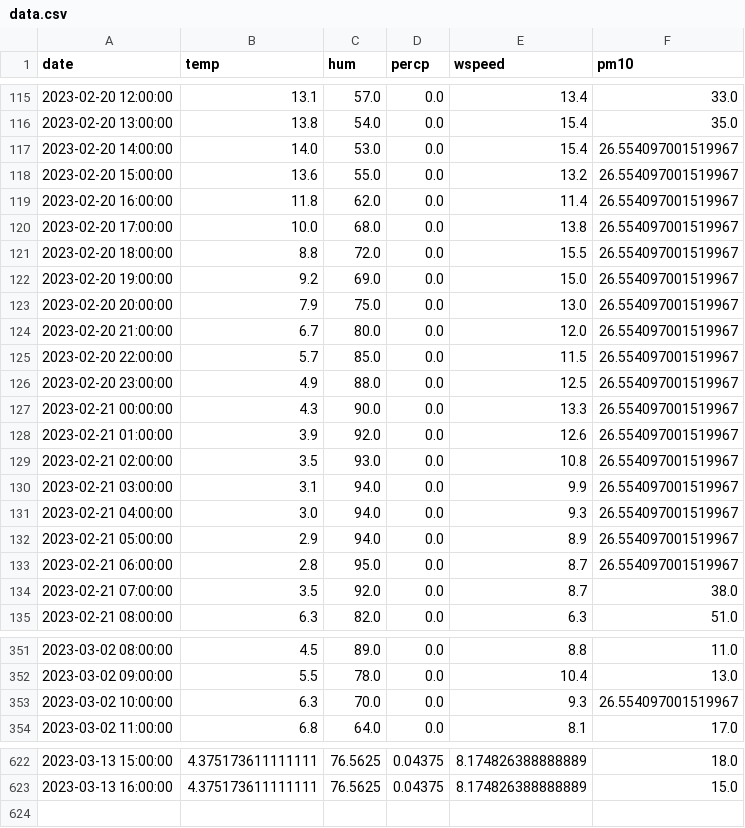
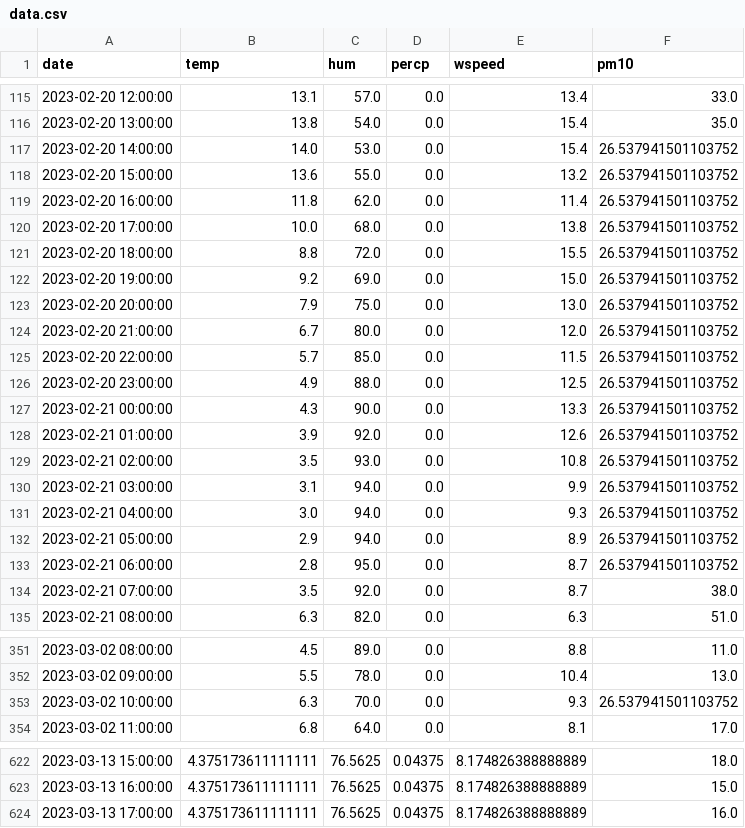
Before and after one commit to JanaJankovic/air_pollution, a CSV file: data/processed/data.csv, drawn as a sheet; only a part is shown, gaps mark what is left out.

```diff
--- a/data/processed/data.csv
+++ b/data/processed/data.csv
@@ -116,19 +116,19 @@ date,temp,hum,percp,wspeed,pm10
 2023-02-20 13:00:00,13.8,54.0,0.0,15.4,35.0
-2023-02-20 14:00:00,14.0,53.0,0.0,15.4,26.554097001519967
-2023-02-20 15:00:00,13.6,55.0,0.0,13.2,26.554097001519967
-2023-02-20 16:00:00,11.8,62.0,0.0,11.4,26.554097001519967
-2023-02-20 17:00:00,10.0,68.0,0.0,13.8,26.554097001519967
-2023-02-20 18:00:00,8.8,72.0,0.0,15.5,26.554097001519967
-2023-02-20 19:00:00,9.2,69.0,0.0,15.0,26.554097001519967
-2023-02-20 20:00:00,7.9,75.0,0.0,13.0,26.554097001519967
-2023-02-20 21:00:00,6.7,80.0,0.0,12.0,26.554097001519967
-2023-02-20 22:00:00,5.7,85.0,0.0,11.5,26.554097001519967
-2023-02-20 23:00:00,4.9,88.0,0.0,12.5,26.554097001519967
-2023-02-21 00:00:00,4.3,90.0,0.0,13.3,26.554097001519967
-2023-02-21 01:00:00,3.9,92.0,0.0,12.6,26.554097001519967
-2023-02-21 02:00:00,3.5,93.0,0.0,10.8,26.554097001519967
-2023-02-21 03:00:00,3.1,94.0,0.0,9.9,26.554097001519967
-2023-02-21 04:00:00,3.0,94.0,0.0,9.3,26.554097001519967
-2023-02-21 05:00:00,2.9,94.0,0.0,8.9,26.554097001519967
-2023-02-21 06:00:00,2.8,95.0,0.0,8.7,26.554097001519967
+2023-02-20 14:00:00,14.0,53.0,0.0,15.4,26.537941501103752
+2023-02-20 15:00:00,13.6,55.0,0.0,13.2,26.537941501103752
+2023-02-20 16:00:00,11.8,62.0,0.0,11.4,26.537941501103752
+2023-02-20 17:00:00,10.0,68.0,0.0,13.8,26.537941501103752
+2023-02-20 18:00:00,8.8,72.0,0.0,15.5,26.537941501103752
+2023-02-20 19:00:00,9.2,69.0,0.0,15.0,26.537941501103752
+2023-02-20 20:00:00,7.9,75.0,0.0,13.0,26.537941501103752
+2023-02-20 21:00:00,6.7,80.0,0.0,12.0,26.537941501103752
+2023-02-20 22:00:00,5.7,85.0,0.0,11.5,26.537941501103752
+2023-02-20 23:00:00,4.9,88.0,0.0,12.5,26.537941501103752
+2023-02-21 00:00:00,4.3,90.0,0.0,13.3,26.537941501103752
+2023-02-21 01:00:00,3.9,92.0,0.0,12.6,26.537941501103752
+2023-02-21 02:00:00,3.5,93.0,0.0,10.8,26.537941501103752
+2023-02-21 03:00:00,3.1,94.0,0.0,9.9,26.537941501103752
+2023-02-21 04:00:00,3.0,94.0,0.0,9.3,26.537941501103752
+2023-02-21 05:00:00,2.9,94.0,0.0,8.9,26.537941501103752
+2023-02-21 06:00:00,2.8,95.0,0.0,8.7,26.537941501103752
 2023-02-21 07:00:00,3.5,92.0,0.0,8.7,38.0
@@ -352,3 +352,3 @@ date,temp,hum,percp,wspeed,pm10
 2023-03-02 09:00:00,5.5,78.0,0.0,10.4,13.0
-2023-03-02 10:00:00,6.3,70.0,0.0,9.3,26.554097001519967
+2023-03-02 10:00:00,6.3,70.0,0.0,9.3,26.537941501103752
 2023-03-02 11:00:00,6.8,64.0,0.0,8.1,17.0
@@ -623 +623,2 @@ date,temp,hum,percp,wspeed,pm10
 2023-03-13 16:00:00,4.375173611111111,76.5625,0.04375,8.174826388888889,15.0
+2023-03-13 17:00:00,4.375173611111111,76.5625,0.04375,8.174826388888889,16.0
```
Also changed, not shown: 5 other files.
